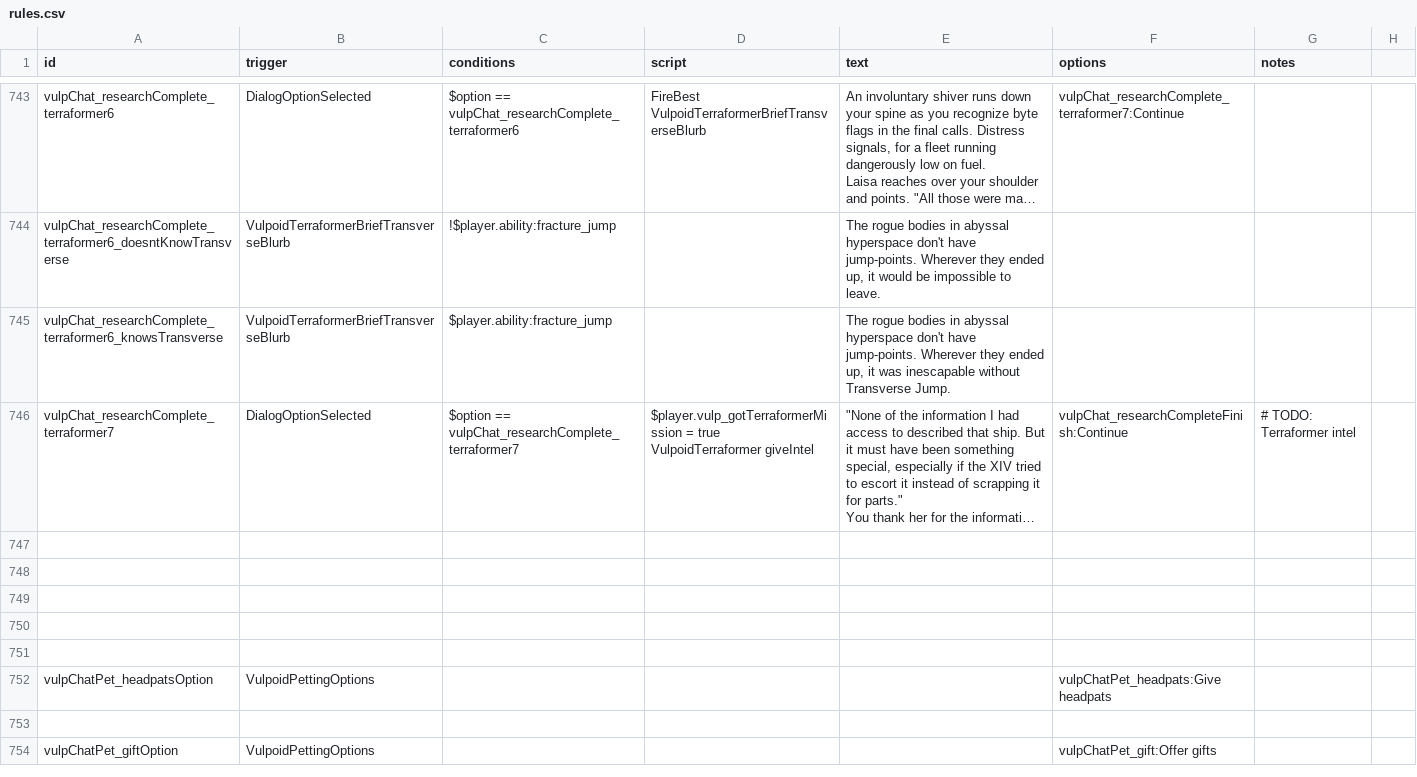
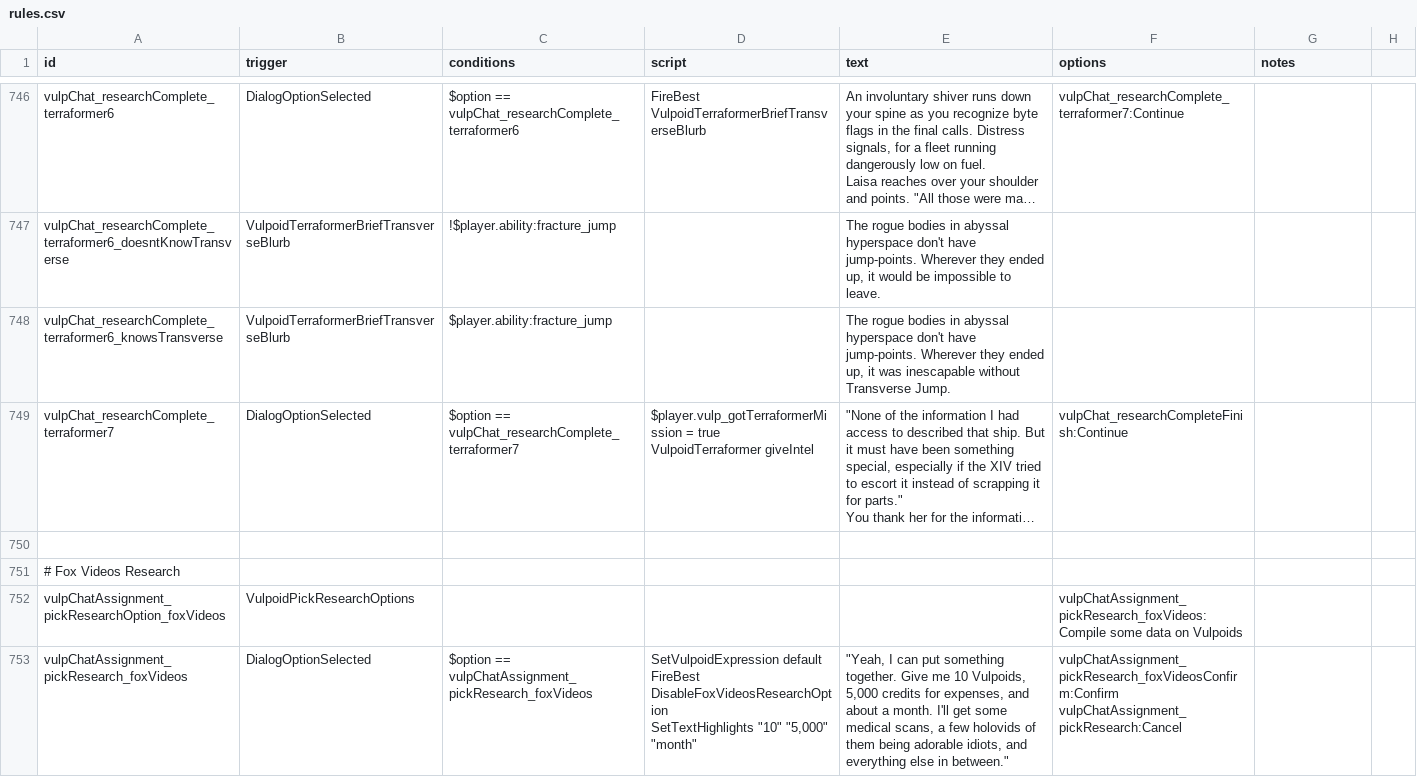
Before and after one commit to confer0/vulpoids, a CSV file: data/campaign/rules.csv, drawn as a sheet; only a part is shown, gaps mark what is left out; the shorter side is filled out with more unchanged rows; long unchanged cells end in …; addresses are those after the commit; ↵ is a line break in a cell; the diff covers the shown part only; the diff names each change by its address in the sheet, - before the commit and + after, or states it on an @@ line.

Commit message:
added vulpoid data project

```diff
--- a/data/campaign/rules.csv
+++ b/data/campaign/rules.csv
-G749 (notes): # TODO: Terraformer intel
+G749 (notes): (empty)
+row 750: (empty)
+row 751: # Fox Videos Research
+row 752: vulpChatAssignment_pickResearchOption_foxVideos | VulpoidPickResearchOptions |  |  |  | vulpChatAssignment_pickResearch_foxVideos:Compile some data on Vulpoids
+row 753: vulpChatAssignment_pickResearch_foxVideos | DialogOptionSelected | $option == vulpChatAssignment_pickResearch_foxVideos | SetVulpoidExpression default ↵ FireBest DisableFoxVideosResearchOption ↵ SetTextHighlights "10" "5,000" "month" | "Yeah, I can put something together. Give me 10 Vulpoids, 5,000 credits for expenses, and about a month. I'll get some medical scans, a few holovids of them being adorable idiots, and everything else in between." | vulpChatAssignment_pickResearch_foxVideosConfirm:Confirm ↵ vulpChatAssignment_pickResearch:Cancel
```
Also changed, not shown: 18 added rows, 1 removed row, 2 moved rows and 2 edited cells elsewhere in this file, data/campaign/special_items.csv, 1 other file.
